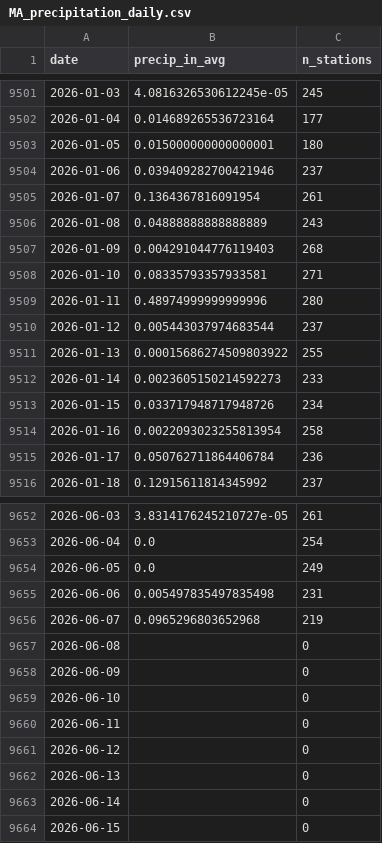
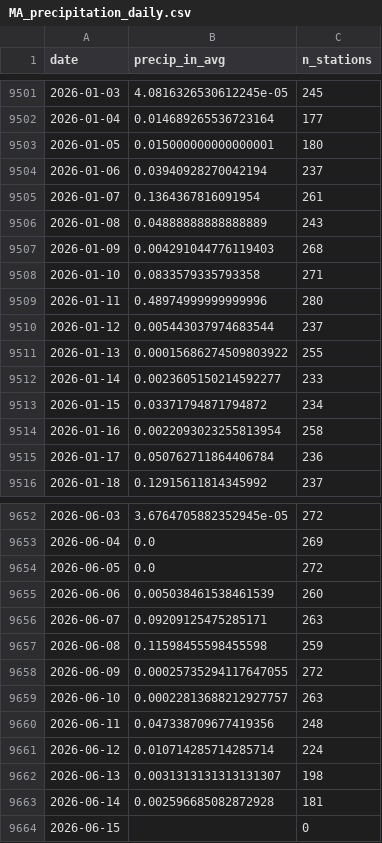
Before and after one commit to nesanders/MAenvironmentaldata, a CSV file: docs/data/MA_precipitation_daily.csv, drawn as a sheet; only a part is shown, gaps mark what is left out; the diff covers the shown part only.

```diff
--- a/docs/data/MA_precipitation_daily.csv
+++ b/docs/data/MA_precipitation_daily.csv
@@ -9503,3 +9503,3 @@ date,precip_in_avg,n_stations
 2026-01-05,0.015000000000000001,180
-2026-01-06,0.039409282700421946,237
+2026-01-06,0.03940928270042194,237
 2026-01-07,0.1364367816091954,261
@@ -9507,3 +9507,3 @@ date,precip_in_avg,n_stations
 2026-01-09,0.004291044776119403,268
-2026-01-10,0.08335793357933581,271
+2026-01-10,0.0833579335793358,271
 2026-01-11,0.48974999999999996,280
@@ -9511,4 +9511,4 @@ date,precip_in_avg,n_stations
 2026-01-13,0.00015686274509803922,255
-2026-01-14,0.0023605150214592273,233
-2026-01-15,0.033717948717948726,234
+2026-01-14,0.0023605150214592277,233
+2026-01-15,0.03371794871794872,234
 2026-01-16,0.0022093023255813954,258
@@ -9652,13 +9652,13 @@ date,precip_in_avg,n_stations
-2026-06-03,3.8314176245210727e-05,261
-2026-06-04,0.0,254
-2026-06-05,0.0,249
-2026-06-06,0.005497835497835498,231
-2026-06-07,0.0965296803652968,219
-2026-06-08,,0
-2026-06-09,,0
-2026-06-10,,0
-2026-06-11,,0
-2026-06-12,,0
-2026-06-13,,0
-2026-06-14,,0
+2026-06-03,3.6764705882352945e-05,272
+2026-06-04,0.0,269
+2026-06-05,0.0,272
+2026-06-06,0.005038461538461539,260
+2026-06-07,0.09209125475285171,263
+2026-06-08,0.11598455598455598,259
+2026-06-09,0.00025735294117647055,272
+2026-06-10,0.00022813688212927757,263
+2026-06-11,0.047338709677419356,248
+2026-06-12,0.010714285714285714,224
+2026-06-13,0.0031313131313131307,198
+2026-06-14,0.002596685082872928,181
 2026-06-15,,0
```
Also changed, not shown: 84 edited cells elsewhere in this file, docs/data/EEADP_CSO_sample.csv, docs/data/EEADP_drinkingWater_annual_sample.csv, 37 other files.
